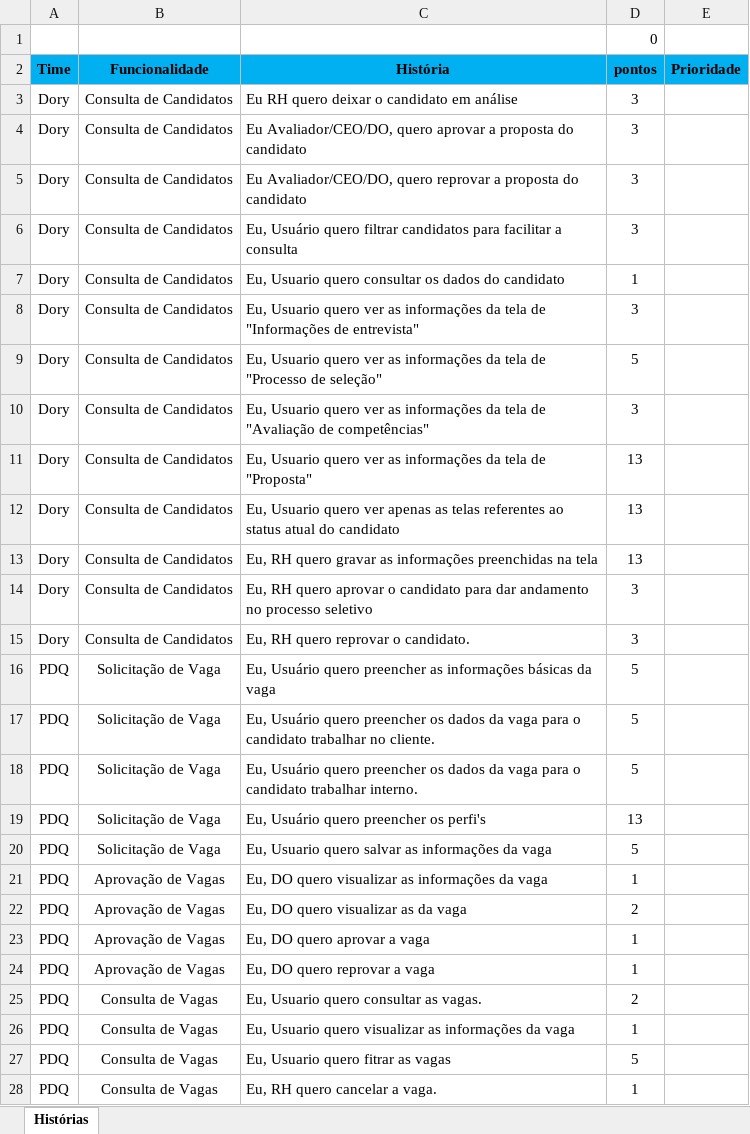
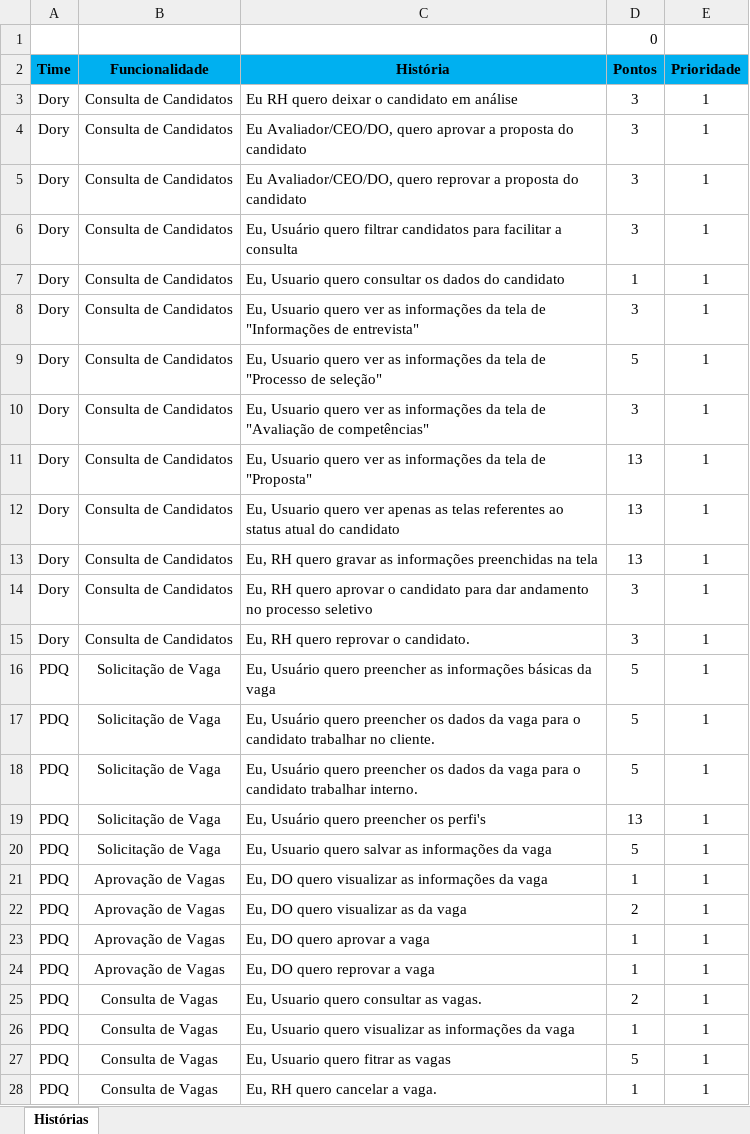
Before and after one commit to vitor-tadashi/prosperity, an Excel workbook: HistoriasProjetoRH.xlsx, sheet Histórias, drawn as a sheet; only a part is shown; values as stored, in another font and other column widths than the file's, no borders; the diff covers the shown part only; the diff names each change by its address in the sheet, - before the commit and + after, or states it on an @@ line.

```diff
--- a/HistoriasProjetoRH.xlsx (sheet Histórias)
+++ b/HistoriasProjetoRH.xlsx (sheet Histórias)
-D2: pontos
+D2: Pontos
-E3:E28 (Prioridade): (empty)
+E3:E28 (Prioridade): 1
```
Also changed, not shown: 1 added row, 2 removed rows, 37 edited cells and cell formats elsewhere in this sheet, 1 other file.
